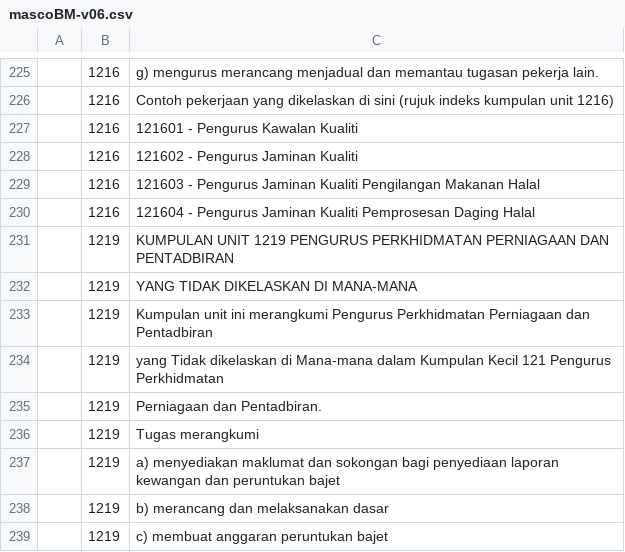
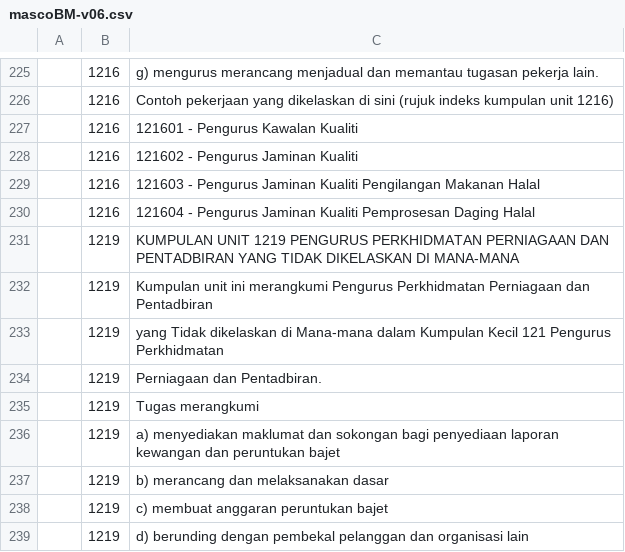
Before and after one commit to amin007/v2, a CSV file: sumber/fail/rujukan/csv/mascoBM-v06.csv, drawn as a sheet; only a part is shown, gaps mark what is left out; the shorter side is filled out with more unchanged rows.

Commit message:
cantum jadi satu baris

```diff
--- a/sumber/fail/rujukan/csv/mascoBM-v06.csv
+++ b/sumber/fail/rujukan/csv/mascoBM-v06.csv
@@ -230,4 +230,3 @@
 "";"1216";"121604 - Pengurus Jaminan Kualiti Pemprosesan Daging Halal"
-"";"1219";"KUMPULAN UNIT 1219 PENGURUS PERKHIDMATAN PERNIAGAAN DAN PENTADBIRAN"
-"";"1219";"YANG TIDAK DIKELASKAN DI MANA-MANA"
+"";"1219";"KUMPULAN UNIT 1219 PENGURUS PERKHIDMATAN PERNIAGAAN DAN PENTADBIRAN YANG TIDAK DIKELASKAN DI MANA-MANA"
 "";"1219";"Kumpulan unit ini merangkumi Pengurus Perkhidmatan Perniagaan dan Pentadbiran"
```
